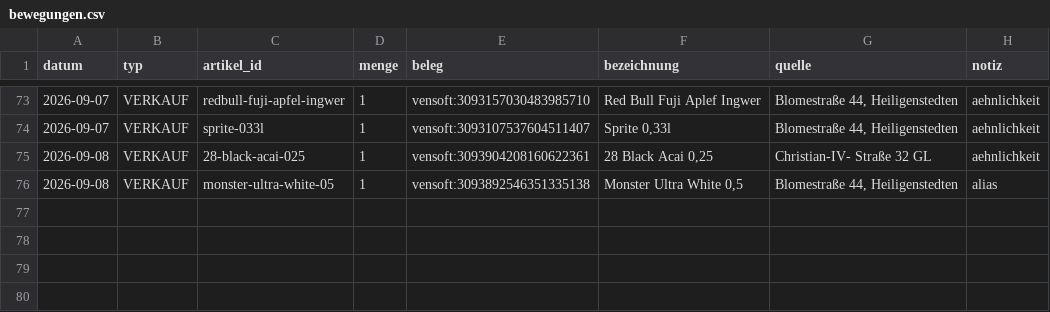
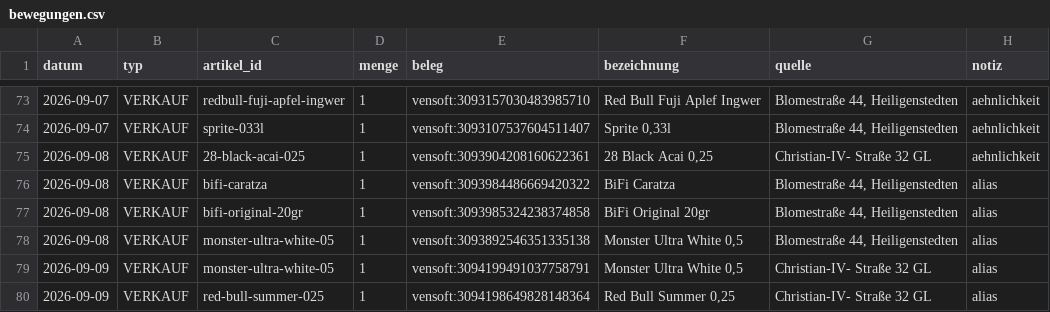
Before and after one commit to Hege-Behrens/Kalorien-Tracker, a CSV file: data/bewegungen.csv, drawn as a sheet; only a part is shown, gaps mark what is left out; the diff names each change by its address in the sheet, - before the commit and + after, or states it on an @@ line.

```diff
--- a/data/bewegungen.csv
+++ b/data/bewegungen.csv
+row 76: 2026-09-08 | VERKAUF | bifi-caratza | 1 | vensoft:3093984486669420322 | BiFi Caratza | Blomestraße 44, Heiligenstedten | alias
+row 77: 2026-09-08 | VERKAUF | bifi-original-20gr | 1 | vensoft:3093985324238374858 | BiFi Original 20gr | Blomestraße 44, Heiligenstedten | alias
+row 79: 2026-09-09 | VERKAUF | monster-ultra-white-05 | 1 | vensoft:3094199491037758791 | Monster Ultra White 0,5 | Christian-IV- Straße 32 GL | alias
+row 80: 2026-09-09 | VERKAUF | red-bull-summer-025 | 1 | vensoft:3094198649828148364 | Red Bull Summer 0,25 | Christian-IV- Straße 32 GL | alias
```
Also changed, not shown: 1 other file.
